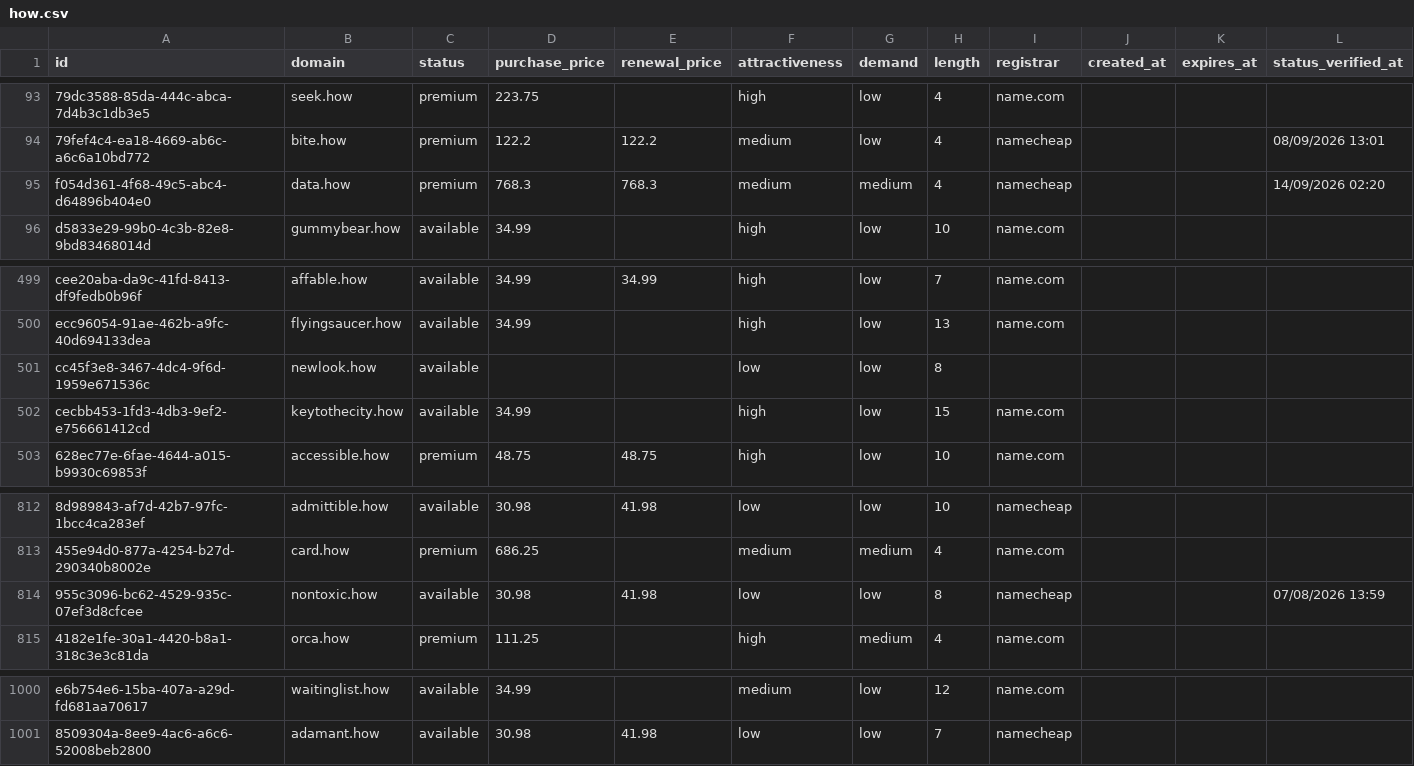
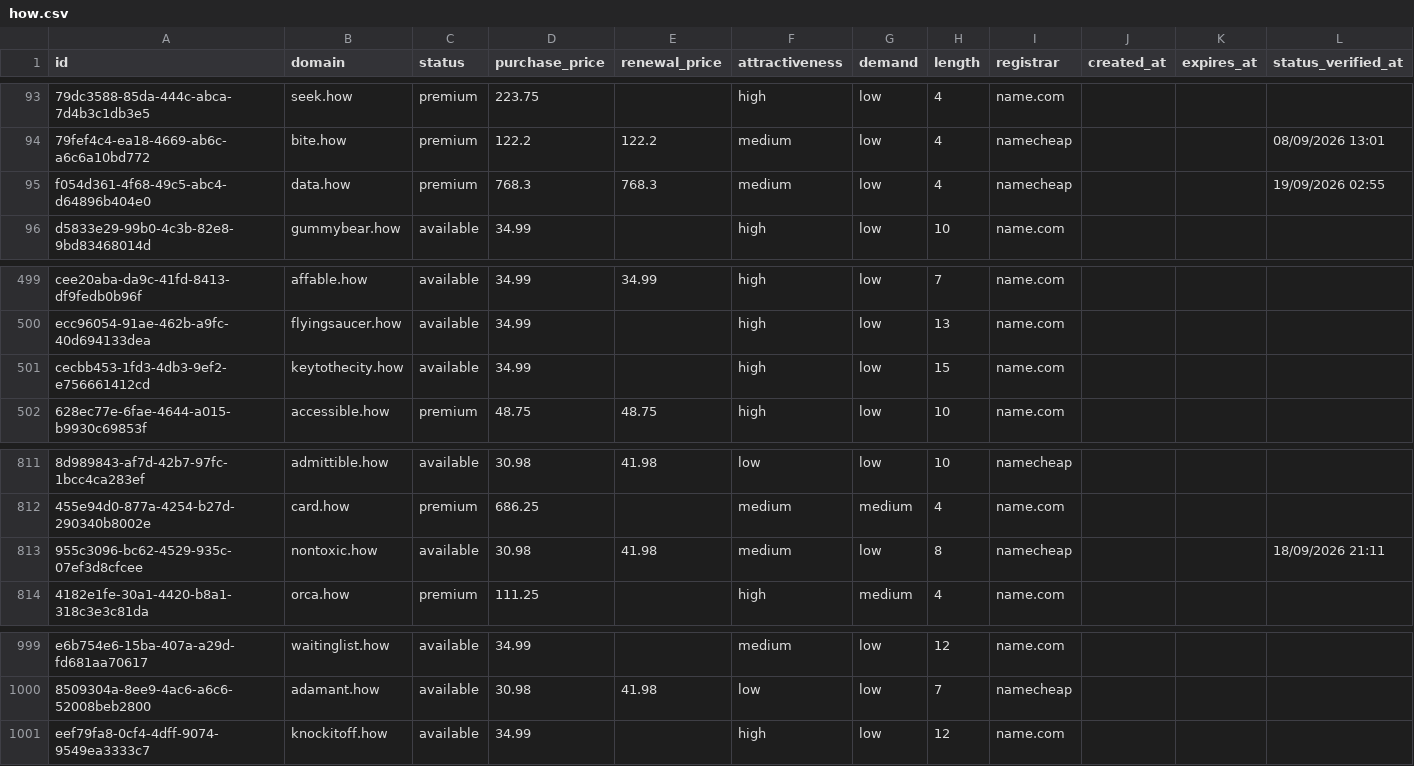
Before and after one commit to UniqueDomains/how-oneword-domains, a CSV file: how.csv, drawn as a sheet; only a part is shown, gaps mark what is left out; removed rows and columns are numbered as before the commit, all else as after; the diff names each change by its address in the sheet, - before the commit and + after, or states it on an @@ line.

Commit message:
Domains update

```diff
--- a/how.csv
+++ b/how.csv
-G95 (demand): medium
+G95 (demand): low
-L95 (status_verified_at): 14/09/2026 02:20
+L95 (status_verified_at): 19/09/2026 02:55
-row 501: cc45f3e8-3467-4dc4-9f6d-1959e671536c | newlook.how | available |  |  | low | low | 8
-F813 (attractiveness): low
+F813 (attractiveness): medium
-L813 (status_verified_at): 07/08/2026 13:59
+L813 (status_verified_at): 18/09/2026 21:11
+row 1001: eef79fa8-0cf4-4dff-9074-9549ea3333c7 | knockitoff.how | available | 34.99 |  | high | low | 12 | name.com
```
Also changed, not shown: 4 other files.
